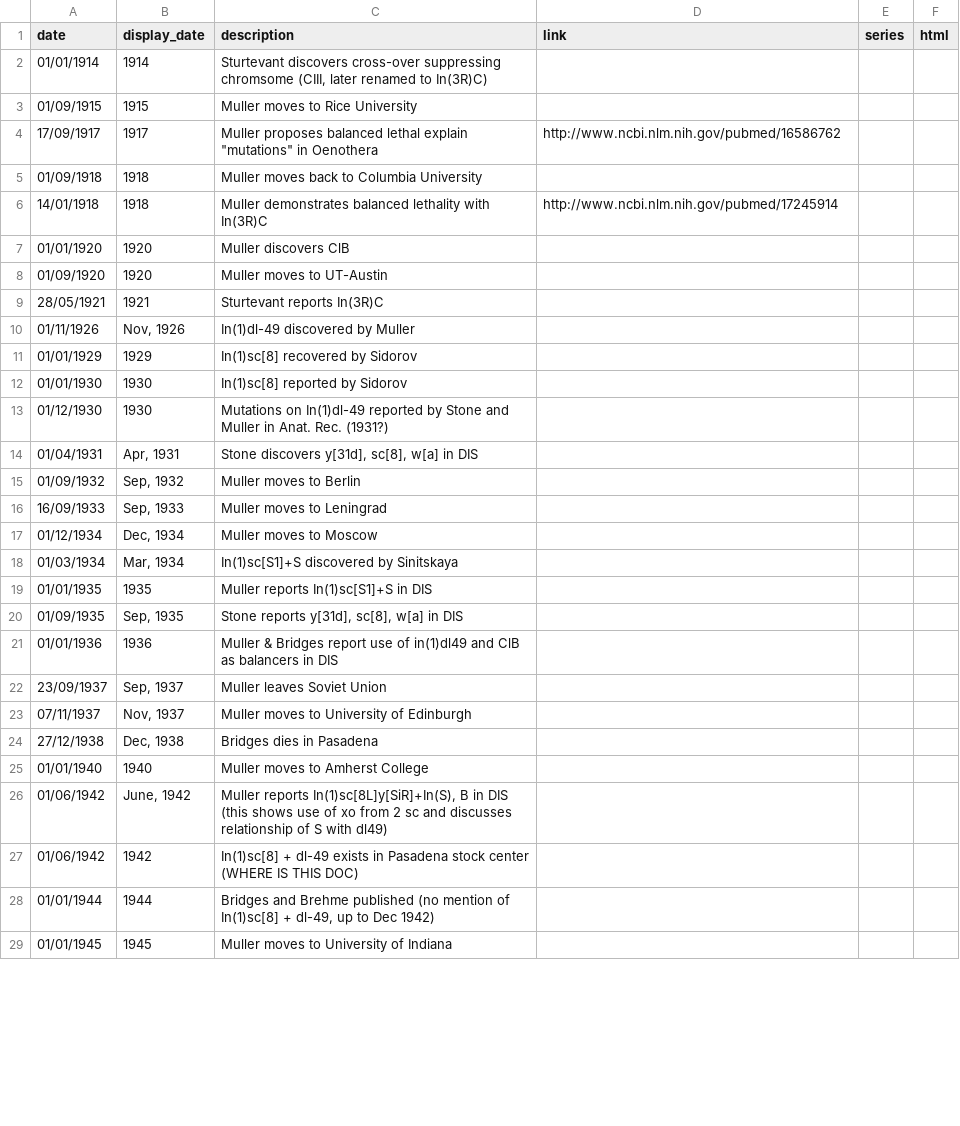
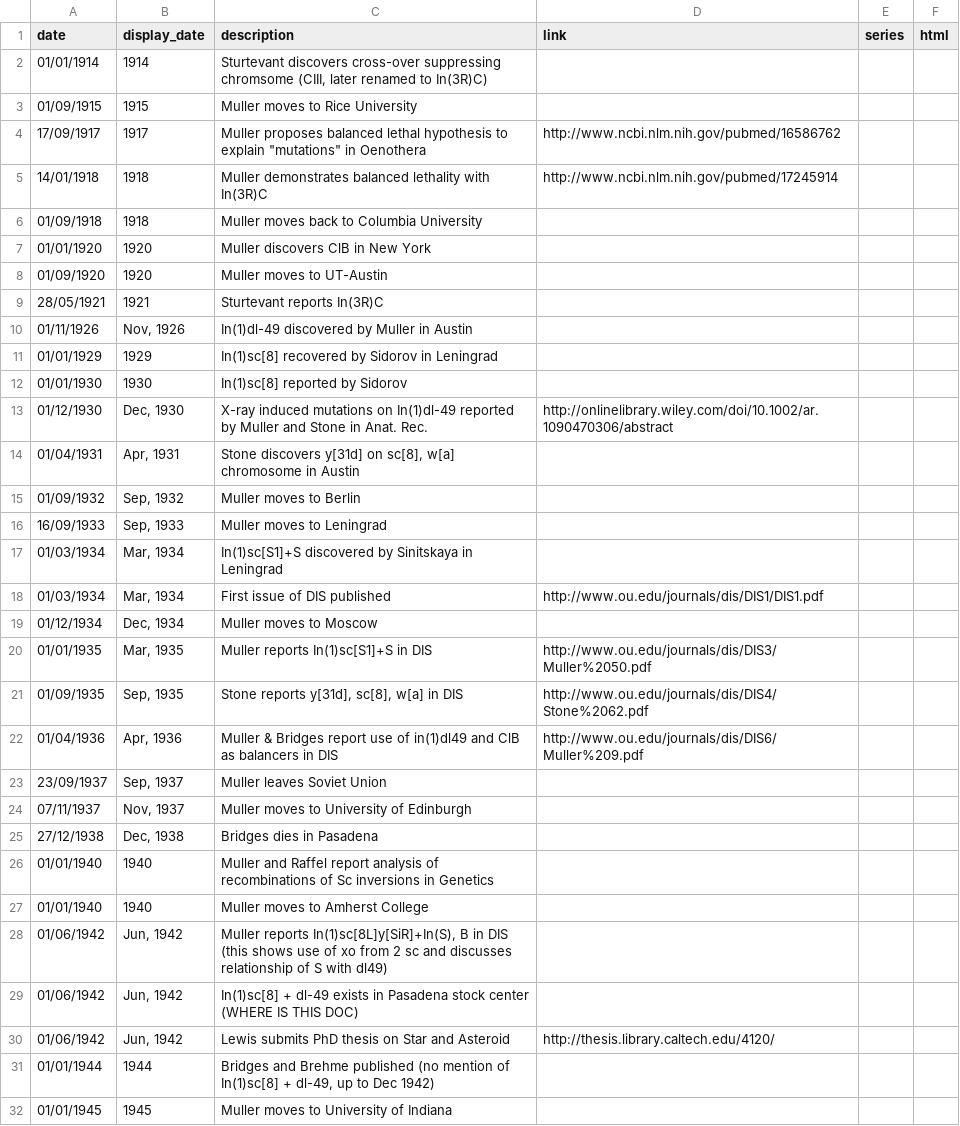
Before and after one commit to bergmanlab/DrosophilaTimeline, a CSV file: DrosophilaTimeline.csv, drawn as a sheet; only a part is shown; the diff covers the shown part only.

Commit message:
additions to balancer timeline

```diff
--- a/DrosophilaTimeline.csv
+++ b/DrosophilaTimeline.csv
@@ -3,20 +3,21 @@ date,display_date,description,link,series,html
 01/09/1915,1915,Muller moves to Rice University,,,
-17/09/1917,1917,"Muller proposes balanced lethal explain ""mutations"" in Oenothera",http://www.ncbi.nlm.nih.gov/pubmed/16586762,,
+17/09/1917,1917,"Muller proposes balanced lethal hypothesis to explain ""mutations"" in Oenothera",http://www.ncbi.nlm.nih.gov/pubmed/16586762,,
+14/01/1918,1918,Muller demonstrates balanced lethality with In(3R)C,http://www.ncbi.nlm.nih.gov/pubmed/17245914,,
 01/09/1918,1918,Muller moves back to Columbia University,,,
-14/01/1918,1918,Muller demonstrates balanced lethality with In(3R)C,http://www.ncbi.nlm.nih.gov/pubmed/17245914,,
-01/01/1920,1920,Muller discovers ClB,,,
+01/01/1920,1920,Muller discovers ClB in New York,,,
 01/09/1920,1920,Muller moves to UT-Austin,,,
 28/05/1921,1921,Sturtevant reports In(3R)C,,,
-01/11/1926,"Nov, 1926",In(1)dl-49 discovered by Muller,,,
-01/01/1929,1929,In(1)sc[8] recovered by Sidorov,,,
+01/11/1926,"Nov, 1926",In(1)dl-49 discovered by Muller in Austin,,,
+01/01/1929,1929,In(1)sc[8] recovered by Sidorov in Leningrad,,,
 01/01/1930,1930,In(1)sc[8] reported by Sidorov,,,
-01/12/1930,1930,Mutations on In(1)dl-49 reported by Stone and Muller in Anat. Rec. (1931?),,,
-01/04/1931,"Apr, 1931","Stone discovers y[31d], sc[8], w[a] in DIS",,,
+01/12/1930,"Dec, 1930",X-ray induced mutations on In(1)dl-49 reported by Muller and Stone in Anat. Rec.,http://onlinelibrary.wiley.com/doi/10.1002/ar.1090470306/abstract,,
+01/04/1931,"Apr, 1931","Stone discovers y[31d] on sc[8], w[a] chromosome in Austin",,,
 01/09/1932,"Sep, 1932",Muller moves to Berlin,,,
 16/09/1933,"Sep, 1933",Muller moves to Leningrad,,,
+01/03/1934,"Mar, 1934",In(1)sc[S1]+S discovered by Sinitskaya in Leningrad,,,
+01/03/1934,"Mar, 1934",First issue of DIS published,http://www.ou.edu/journals/dis/DIS1/DIS1.pdf,,
 01/12/1934,"Dec, 1934",Muller moves to Moscow,,,
-01/03/1934,"Mar, 1934",In(1)sc[S1]+S discovered by Sinitskaya,,,
-01/01/1935,1935,Muller reports In(1)sc[S1]+S in DIS,,,
-01/09/1935,"Sep, 1935","Stone reports y[31d], sc[8], w[a] in DIS",,,
-01/01/1936,1936,Muller & Bridges report use of in(1)dl49 and ClB as balancers in DIS,,,
+01/01/1935,"Mar, 1935",Muller reports In(1)sc[S1]+S in DIS,http://www.ou.edu/journals/dis/DIS3/Muller%2050.pdf,,
+01/09/1935,"Sep, 1935","Stone reports y[31d], sc[8], w[a] in DIS",http://www.ou.edu/journals/dis/DIS4/Stone%2062.pdf,,
+01/04/1936,"Apr, 1936",Muller & Bridges report use of in(1)dl49 and ClB as balancers in DIS,http://www.ou.edu/journals/dis/DIS6/Muller%209.pdf,,
 23/09/1937,"Sep, 1937",Muller leaves Soviet Union,,,
@@ -24,5 +25,7 @@ date,display_date,description,link,series,html
 27/12/1938,"Dec, 1938",Bridges dies in Pasadena,,,
+01/01/1940,1940,Muller and Raffel report analysis of recombinations of Sc inversions in Genetics,,,
 01/01/1940,1940,Muller moves to Amherst College,,,
-01/06/1942,"June, 1942","Muller reports In(1)sc[8L]y[SiR]+In(S), B in DIS (this shows use of xo from 2 sc and discusses relationship of S with dl49)",,,
-01/06/1942,1942,In(1)sc[8] + dl-49 exists in Pasadena stock center (WHERE IS THIS DOC),,,
+01/06/1942,"Jun, 1942","Muller reports In(1)sc[8L]y[SiR]+In(S), B in DIS (this shows use of xo from 2 sc and discusses relationship of S with dl49)",,,
+01/06/1942,"Jun, 1942",In(1)sc[8] + dl-49 exists in Pasadena stock center (WHERE IS THIS DOC),,,
+01/06/1942,"Jun, 1942",Lewis submits PhD thesis on Star and Asteroid,http://thesis.library.caltech.edu/4120/,,
 01/01/1944,1944,"Bridges and Brehme published (no mention of In(1)sc[8] + dl-49, up to Dec 1942)",,,
```
Also changed, not shown: 7 added rows and 4 edited cells elsewhere in this file.
